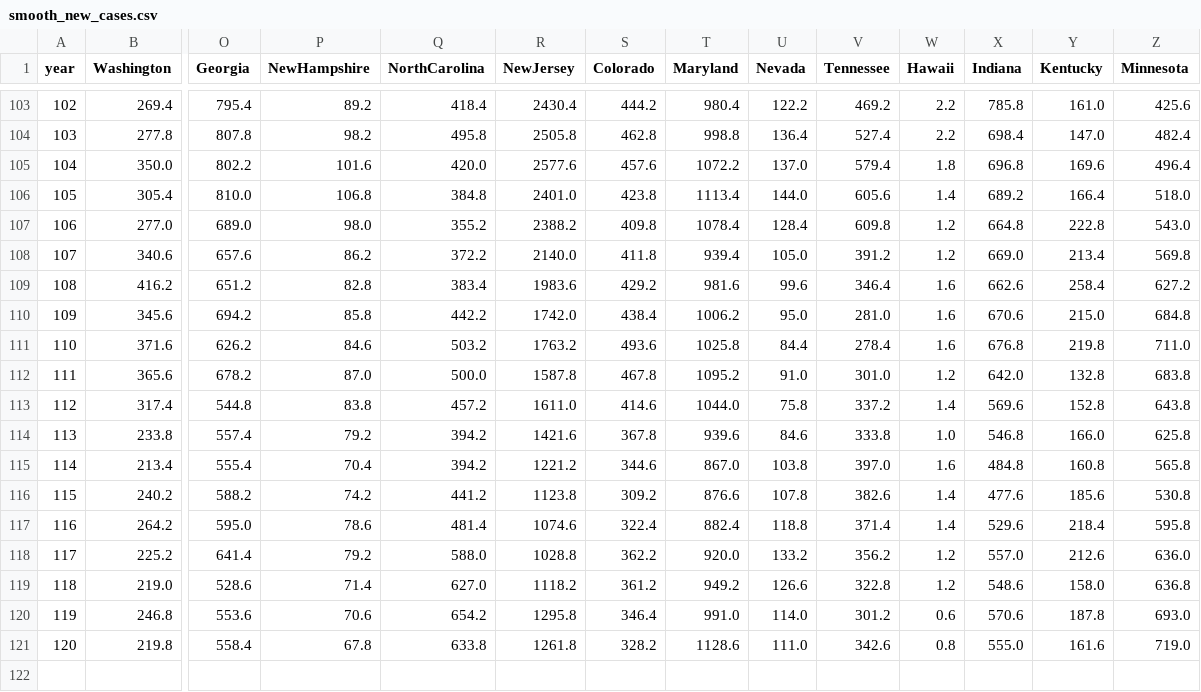
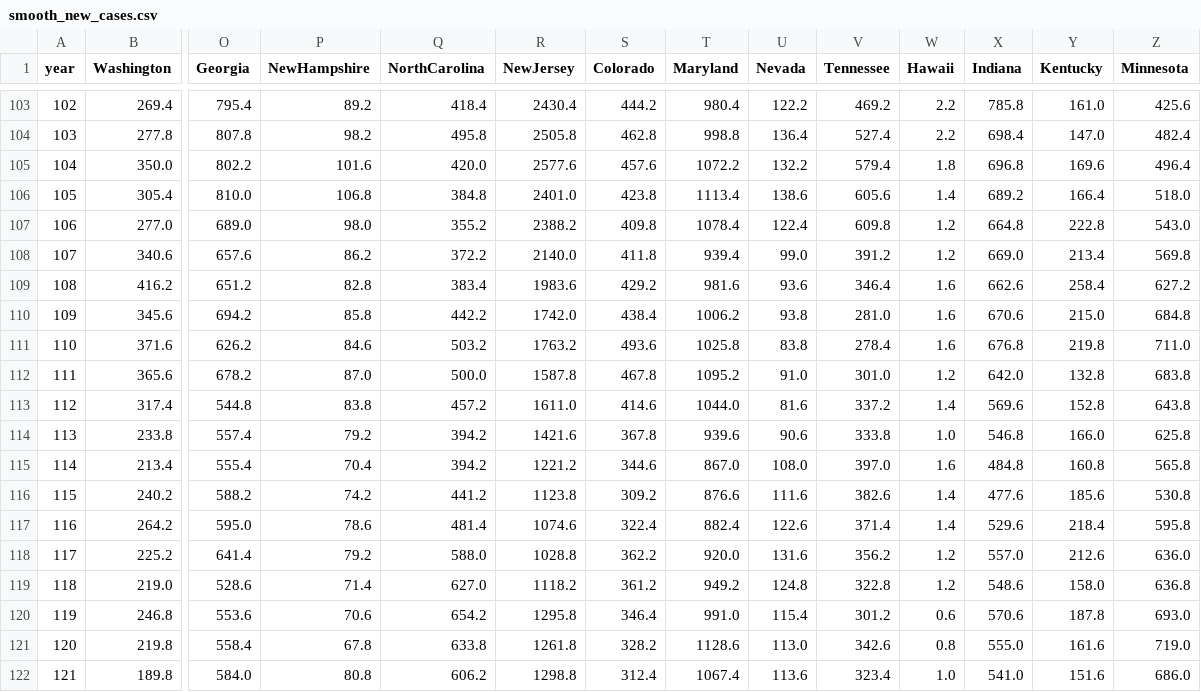
Before and after one commit to mattjgally/corona, a CSV file: smooth_new_cases.csv, drawn as a sheet; only a part is shown, gaps mark what is left out; rows hold the shown columns only; the diff covers the shown part only; the diff names each change by its address in the sheet, - before the commit and + after, or states it on an @@ line.

```diff
--- a/smooth_new_cases.csv
+++ b/smooth_new_cases.csv
-U105 (Nevada): 137.0
+U105 (Nevada): 132.2
-U106 (Nevada): 144.0
+U106 (Nevada): 138.6
-U107 (Nevada): 128.4
+U107 (Nevada): 122.4
-U108 (Nevada): 105.0
+U108 (Nevada): 99.0
-U109 (Nevada): 99.6
+U109 (Nevada): 93.6
-U110 (Nevada): 95.0
+U110 (Nevada): 93.8
-U111 (Nevada): 84.4
+U111 (Nevada): 83.8
-U113 (Nevada): 75.8
+U113 (Nevada): 81.6
-U114 (Nevada): 84.6
+U114 (Nevada): 90.6
-U115 (Nevada): 103.8
+U115 (Nevada): 108.0
-U116 (Nevada): 107.8
+U116 (Nevada): 111.6
-U117 (Nevada): 118.8
+U117 (Nevada): 122.6
-U118 (Nevada): 133.2
+U118 (Nevada): 131.6
-U119 (Nevada): 126.6
+U119 (Nevada): 124.8
-U120 (Nevada): 114.0
+U120 (Nevada): 115.4
-U121 (Nevada): 111.0
+U121 (Nevada): 113.0
+row 122: 121 | 189.8 | 584.0 | 80.8 | 606.2 | 1298.8 | 312.4 | 1067.4 | 113.6 | 323.4 | 1.0 | 541.0 | 151.6 | 686.0
```
Also changed, not shown: 16 edited cells elsewhere in this file, new_cases.csv, new_deaths.csv, 3 other files.
